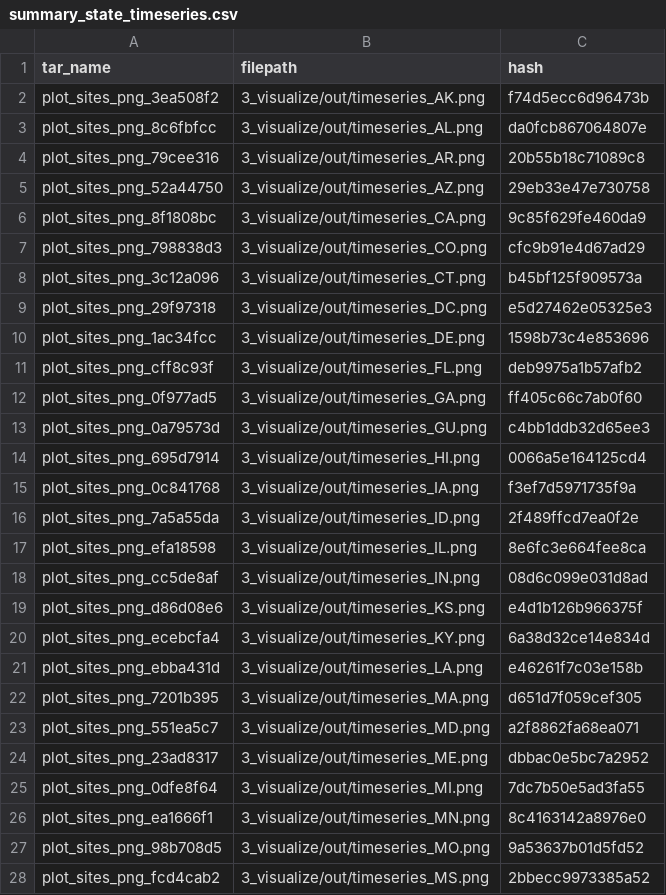
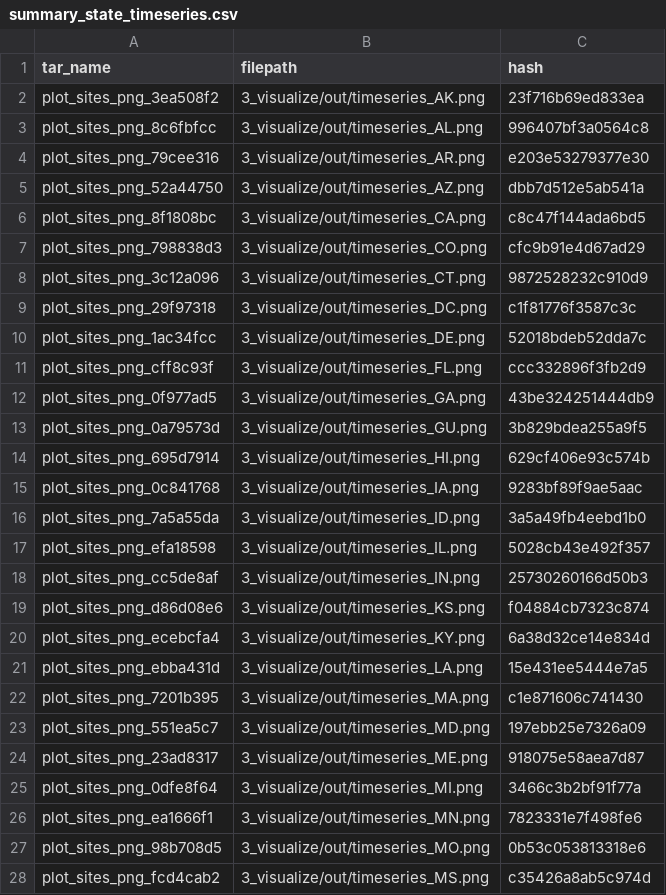
Before and after one commit to jesse-ross/ds-pipelines-targets-3, a CSV file: 3_visualize/log/summary_state_timeseries.csv, drawn as a sheet; only a part is shown; the diff covers the shown part only.

```diff
--- a/3_visualize/log/summary_state_timeseries.csv
+++ b/3_visualize/log/summary_state_timeseries.csv
@@ -1,28 +1,28 @@
 tar_name,filepath,hash
-plot_sites_png_3ea508f2,3_visualize/out/timeseries_AK.png,f74d5ecc6d96473b
-plot_sites_png_8c6fbfcc,3_visualize/out/timeseries_AL.png,da0fcb867064807e
-plot_sites_png_79cee316,3_visualize/out/timeseries_AR.png,20b55b18c71089c8
-plot_sites_png_52a44750,3_visualize/out/timeseries_AZ.png,29eb33e47e730758
-plot_sites_png_8f1808bc,3_visualize/out/timeseries_CA.png,9c85f629fe460da9
+plot_sites_png_3ea508f2,3_visualize/out/timeseries_AK.png,23f716b69ed833ea
+plot_sites_png_8c6fbfcc,3_visualize/out/timeseries_AL.png,996407bf3a0564c8
+plot_sites_png_79cee316,3_visualize/out/timeseries_AR.png,e203e53279377e30
+plot_sites_png_52a44750,3_visualize/out/timeseries_AZ.png,dbb7d512e5ab541a
+plot_sites_png_8f1808bc,3_visualize/out/timeseries_CA.png,c8c47f144ada6bd5
 plot_sites_png_798838d3,3_visualize/out/timeseries_CO.png,cfc9b91e4d67ad29
-plot_sites_png_3c12a096,3_visualize/out/timeseries_CT.png,b45bf125f909573a
-plot_sites_png_29f97318,3_visualize/out/timeseries_DC.png,e5d27462e05325e3
-plot_sites_png_1ac34fcc,3_visualize/out/timeseries_DE.png,1598b73c4e853696
-plot_sites_png_cff8c93f,3_visualize/out/timeseries_FL.png,deb9975a1b57afb2
-plot_sites_png_0f977ad5,3_visualize/out/timeseries_GA.png,ff405c66c7ab0f60
-plot_sites_png_0a79573d,3_visualize/out/timeseries_GU.png,c4bb1ddb32d65ee3
-plot_sites_png_695d7914,3_visualize/out/timeseries_HI.png,0066a5e164125cd4
-plot_sites_png_0c841768,3_visualize/out/timeseries_IA.png,f3ef7d5971735f9a
-plot_sites_png_7a5a55da,3_visualize/out/timeseries_ID.png,2f489ffcd7ea0f2e
-plot_sites_png_efa18598,3_visualize/out/timeseries_IL.png,8e6fc3e664fee8ca
-plot_sites_png_cc5de8af,3_visualize/out/timeseries_IN.png,08d6c099e031d8ad
-plot_sites_png_d86d08e6,3_visualize/out/timeseries_KS.png,e4d1b126b966375f
+plot_sites_png_3c12a096,3_visualize/out/timeseries_CT.png,9872528232c910d9
+plot_sites_png_29f97318,3_visualize/out/timeseries_DC.png,c1f81776f3587c3c
+plot_sites_png_1ac34fcc,3_visualize/out/timeseries_DE.png,52018bdeb52dda7c
+plot_sites_png_cff8c93f,3_visualize/out/timeseries_FL.png,ccc332896f3fb2d9
+plot_sites_png_0f977ad5,3_visualize/out/timeseries_GA.png,43be324251444db9
+plot_sites_png_0a79573d,3_visualize/out/timeseries_GU.png,3b829bdea255a9f5
+plot_sites_png_695d7914,3_visualize/out/timeseries_HI.png,629cf406e93c574b
+plot_sites_png_0c841768,3_visualize/out/timeseries_IA.png,9283bf89f9ae5aac
+plot_sites_png_7a5a55da,3_visualize/out/timeseries_ID.png,3a5a49fb4eebd1b0
+plot_sites_png_efa18598,3_visualize/out/timeseries_IL.png,5028cb43e492f357
+plot_sites_png_cc5de8af,3_visualize/out/timeseries_IN.png,25730260166d50b3
+plot_sites_png_d86d08e6,3_visualize/out/timeseries_KS.png,f04884cb7323c874
 plot_sites_png_ecebcfa4,3_visualize/out/timeseries_KY.png,6a38d32ce14e834d
-plot_sites_png_ebba431d,3_visualize/out/timeseries_LA.png,e46261f7c03e158b
-plot_sites_png_7201b395,3_visualize/out/timeseries_MA.png,d651d7f059cef305
-plot_sites_png_551ea5c7,3_visualize/out/timeseries_MD.png,a2f8862fa68ea071
-plot_sites_png_23ad8317,3_visualize/out/timeseries_ME.png,dbbac0e5bc7a2952
-plot_sites_png_0dfe8f64,3_visualize/out/timeseries_MI.png,7dc7b50e5ad3fa55
-plot_sites_png_ea1666f1,3_visualize/out/timeseries_MN.png,8c4163142a8976e0
-plot_sites_png_98b708d5,3_visualize/out/timeseries_MO.png,9a53637b01d5fd52
-plot_sites_png_fcd4cab2,3_visualize/out/timeseries_MS.png,2bbecc9973385a52
+plot_sites_png_ebba431d,3_visualize/out/timeseries_LA.png,15e431ee5444e7a5
+plot_sites_png_7201b395,3_visualize/out/timeseries_MA.png,c1e871606c741430
+plot_sites_png_551ea5c7,3_visualize/out/timeseries_MD.png,197ebb25e7326a09
+plot_sites_png_23ad8317,3_visualize/out/timeseries_ME.png,918075e58aea7d87
+plot_sites_png_0dfe8f64,3_visualize/out/timeseries_MI.png,3466c3b2bf91f77a
+plot_sites_png_ea1666f1,3_visualize/out/timeseries_MN.png,7823331e7f498fe6
+plot_sites_png_98b708d5,3_visualize/out/timeseries_MO.png,0b53c053813318e6
+plot_sites_png_fcd4cab2,3_visualize/out/timeseries_MS.png,c35426a8ab5c974d
```
Also changed, not shown: 26 edited cells elsewhere in this file, 2 other files.
